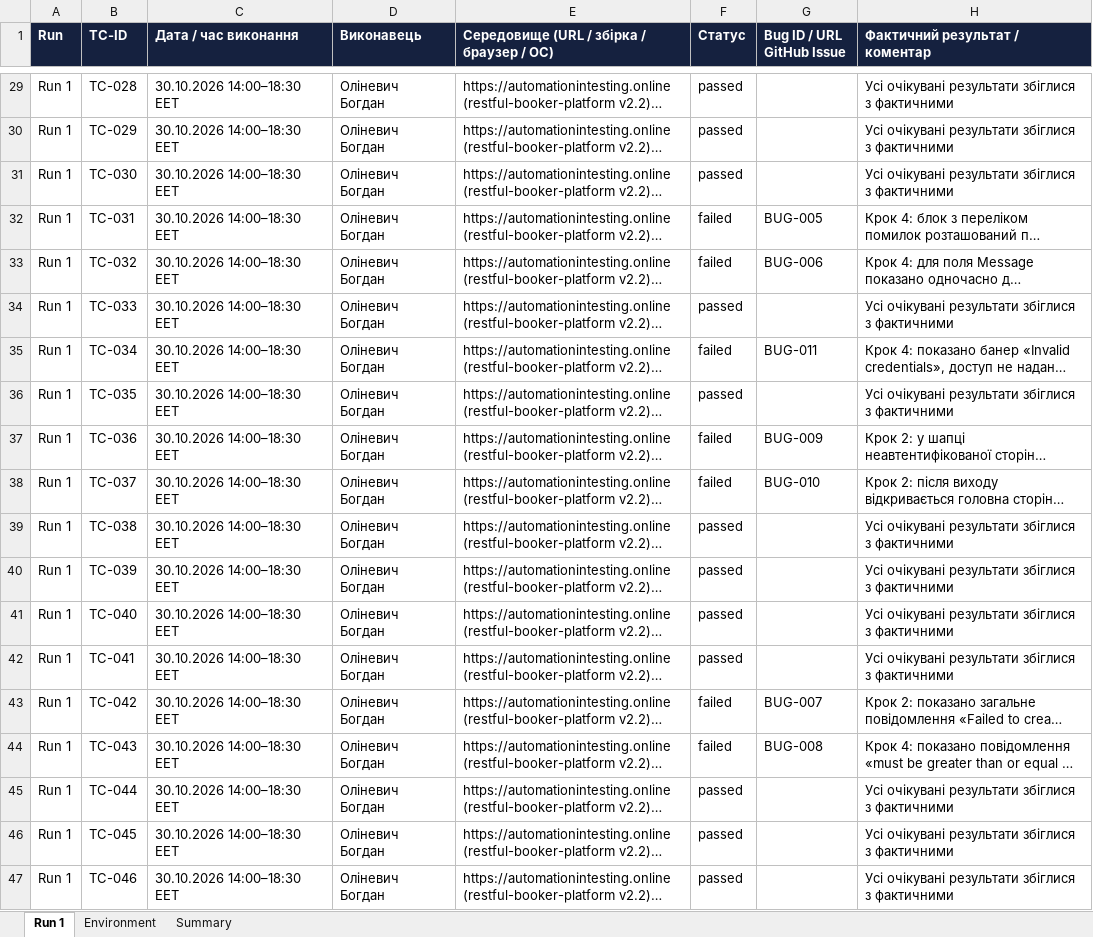
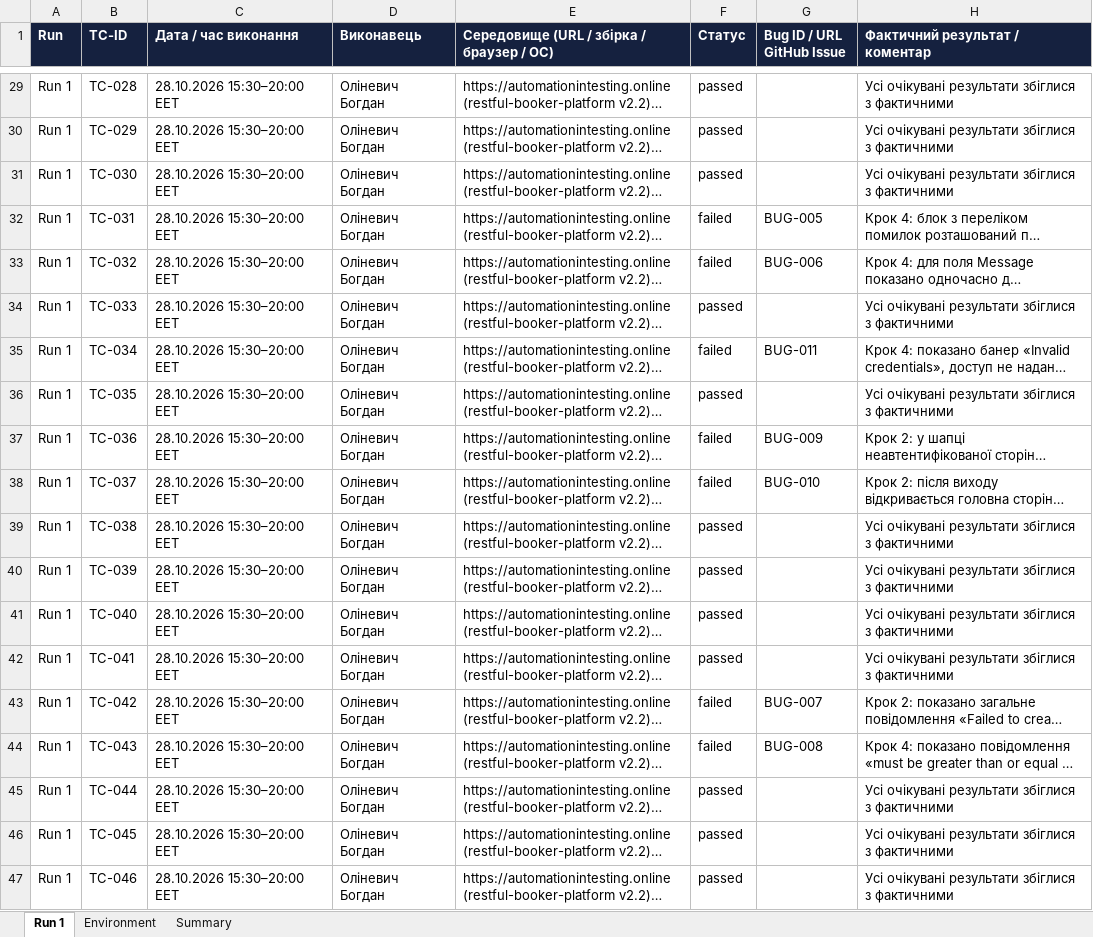
Before and after one commit to honest-honeypot/staynow, an Excel workbook: docs/sprint3/execution-log.xlsx, sheet Run 1, drawn as a sheet; only a part is shown, gaps mark what is left out; long unchanged cells end in …; values as stored, in another font and other column widths than the file's, no borders; the diff covers the shown part only; the diff names each change by its address in the sheet, - before the commit and + after, or states it on an @@ line.

```diff
--- a/docs/sprint3/execution-log.xlsx (sheet Run 1)
+++ b/docs/sprint3/execution-log.xlsx (sheet Run 1)
-C29:C47 (Дата / час виконання): 30.10.2026 14:00–18:30 EET
+C29:C47 (Дата / час виконання): 28.10.2026 15:30–20:00 EET
```
Also changed, not shown: 29 edited cells elsewhere in this sheet, sheet Summary, sheet Environment, docs/sprint3/test-cases.xlsx, 6 other files.
